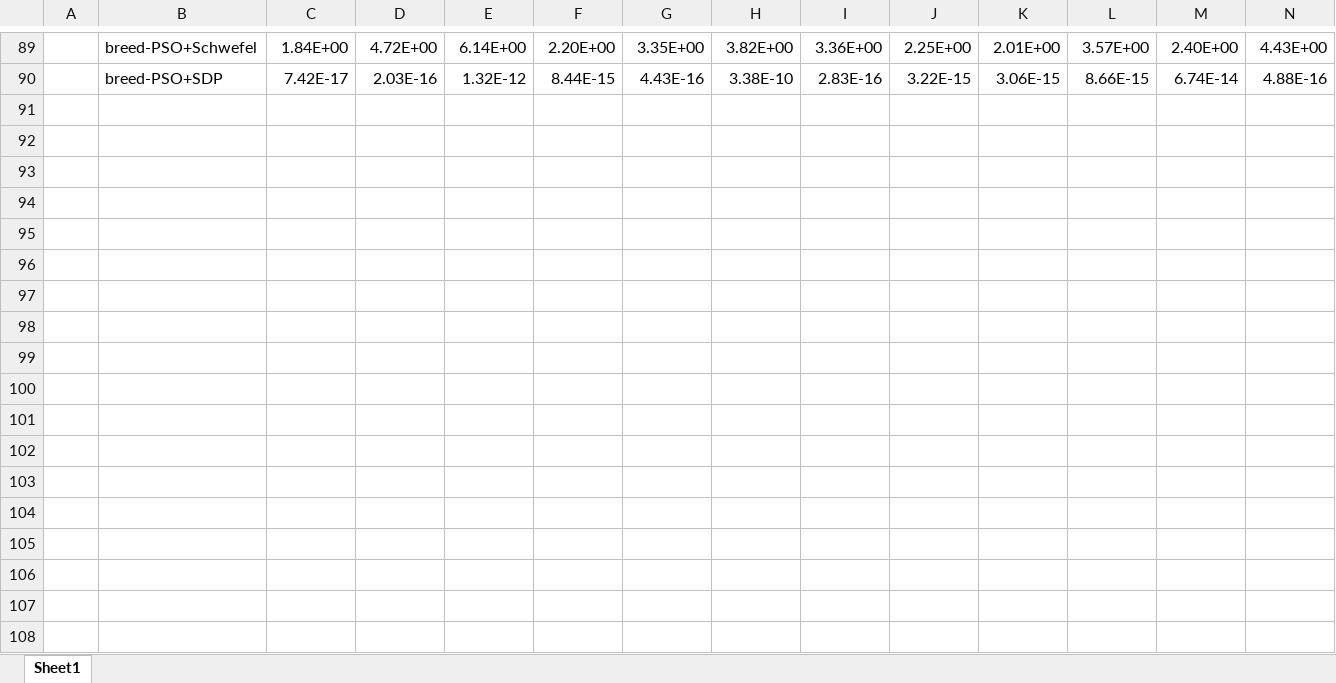
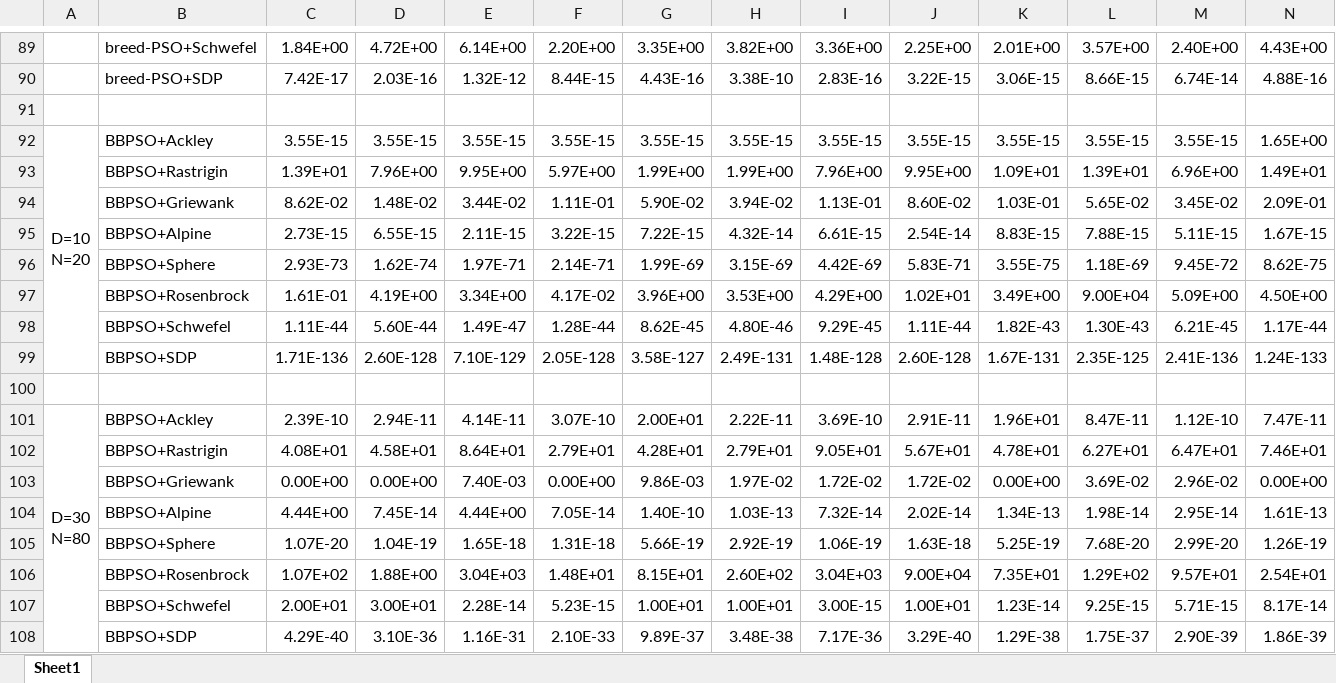
Before and after one commit to DAYU-1001/Over_Class_Code, an Excel workbook: 萝卜代码开会/PSOs+测试函数+仿真结果/PSO.xlsx, sheet Sheet1, drawn as a sheet; only a part is shown, gaps mark what is left out; values as stored, in another font and other column widths than the file's, no borders; rows hold the shown columns only; ↵ is a line break in a cell; the diff names each change by its address in the sheet, - before the commit and + after, or states it on an @@ line.

Commit message:
add code of BBPSO & update PSO data

```diff
--- a/萝卜代码开会/PSOs+测试函数+仿真结果/PSO.xlsx (sheet Sheet1)
+++ b/萝卜代码开会/PSOs+测试函数+仿真结果/PSO.xlsx (sheet Sheet1)
+row 91: (empty)
+row 92: D=10 ↵ N=20 | BBPSO+Ackley | 3.55E-15 | 3.55E-15 | 3.55E-15 | 3.55E-15 | 3.55E-15 | 3.55E-15 | 3.55E-15 | 3.55E-15 | 3.55E-15 | 3.55E-15 | 3.55E-15 | 1.65E+00
+row 93:  | BBPSO+Rastrigin | 1.39E+01 | 7.96E+00 | 9.95E+00 | 5.97E+00 | 1.99E+00 | 1.99E+00 | 7.96E+00 | 9.95E+00 | 1.09E+01 | 1.39E+01 | 6.96E+00 | 1.49E+01
+row 94:  | BBPSO+Griewank | 8.62E-02 | 1.48E-02 | 3.44E-02 | 1.11E-01 | 5.90E-02 | 3.94E-02 | 1.13E-01 | 8.60E-02 | 1.03E-01 | 5.65E-02 | 3.45E-02 | 2.09E-01
+row 95:  | BBPSO+Alpine | 2.73E-15 | 6.55E-15 | 2.11E-15 | 3.22E-15 | 7.22E-15 | 4.32E-14 | 6.61E-15 | 2.54E-14 | 8.83E-15 | 7.88E-15 | 5.11E-15 | 1.67E-15
+row 96:  | BBPSO+Sphere | 2.93E-73 | 1.62E-74 | 1.97E-71 | 2.14E-71 | 1.99E-69 | 3.15E-69 | 4.42E-69 | 5.83E-71 | 3.55E-75 | 1.18E-69 | 9.45E-72 | 8.62E-75
+row 97:  | BBPSO+Rosenbrock | 1.61E-01 | 4.19E+00 | 3.34E+00 | 4.17E-02 | 3.96E+00 | 3.53E+00 | 4.29E+00 | 1.02E+01 | 3.49E+00 | 9.00E+04 | 5.09E+00 | 4.50E+00
+row 98:  | BBPSO+Schwefel | 1.11E-44 | 5.60E-44 | 1.49E-47 | 1.28E-44 | 8.62E-45 | 4.80E-46 | 9.29E-45 | 1.11E-44 | 1.82E-43 | 1.30E-43 | 6.21E-45 | 1.17E-44
+row 99:  | BBPSO+SDP | 1.71E-136 | 2.60E-128 | 7.10E-129 | 2.05E-128 | 3.58E-127 | 2.49E-131 | 1.48E-128 | 2.60E-128 | 1.67E-131 | 2.35E-125 | 2.41E-136 | 1.24E-133
+row 100: (empty)
+row 101: D=30 ↵ N=80 | BBPSO+Ackley | 2.39E-10 | 2.94E-11 | 4.14E-11 | 3.07E-10 | 2.00E+01 | 2.22E-11 | 3.69E-10 | 2.91E-11 | 1.96E+01 | 8.47E-11 | 1.12E-10 | 7.47E-11
+row 102:  | BBPSO+Rastrigin | 4.08E+01 | 4.58E+01 | 8.64E+01 | 2.79E+01 | 4.28E+01 | 2.79E+01 | 9.05E+01 | 5.67E+01 | 4.78E+01 | 6.27E+01 | 6.47E+01 | 7.46E+01
+row 103:  | BBPSO+Griewank | 0.00E+00 | 0.00E+00 | 7.40E-03 | 0.00E+00 | 9.86E-03 | 1.97E-02 | 1.72E-02 | 1.72E-02 | 0.00E+00 | 3.69E-02 | 2.96E-02 | 0.00E+00
+row 104:  | BBPSO+Alpine | 4.44E+00 | 7.45E-14 | 4.44E+00 | 7.05E-14 | 1.40E-10 | 1.03E-13 | 7.32E-14 | 2.02E-14 | 1.34E-13 | 1.98E-14 | 2.95E-14 | 1.61E-13
+row 105:  | BBPSO+Sphere | 1.07E-20 | 1.04E-19 | 1.65E-18 | 1.31E-18 | 5.66E-19 | 2.92E-19 | 1.06E-19 | 1.63E-18 | 5.25E-19 | 7.68E-20 | 2.99E-20 | 1.26E-19
+row 106:  | BBPSO+Rosenbrock | 1.07E+02 | 1.88E+00 | 3.04E+03 | 1.48E+01 | 8.15E+01 | 2.60E+02 | 3.04E+03 | 9.00E+04 | 7.35E+01 | 1.29E+02 | 9.57E+01 | 2.54E+01
+row 107:  | BBPSO+Schwefel | 2.00E+01 | 3.00E+01 | 2.28E-14 | 5.23E-15 | 1.00E+01 | 1.00E+01 | 3.00E-15 | 1.00E+01 | 1.23E-14 | 9.25E-15 | 5.71E-15 | 8.17E-14
+row 108:  | BBPSO+SDP | 4.29E-40 | 3.10E-36 | 1.16E-31 | 2.10E-33 | 9.89E-37 | 3.48E-38 | 7.17E-36 | 3.29E-40 | 1.29E-38 | 1.75E-37 | 2.90E-39 | 1.86E-39
```
Also changed, not shown: 1 other file.
